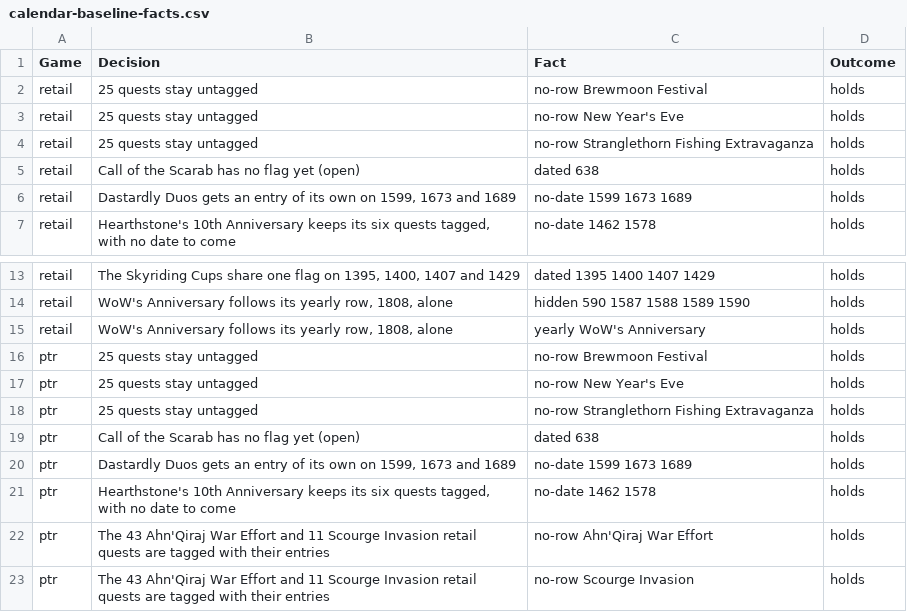
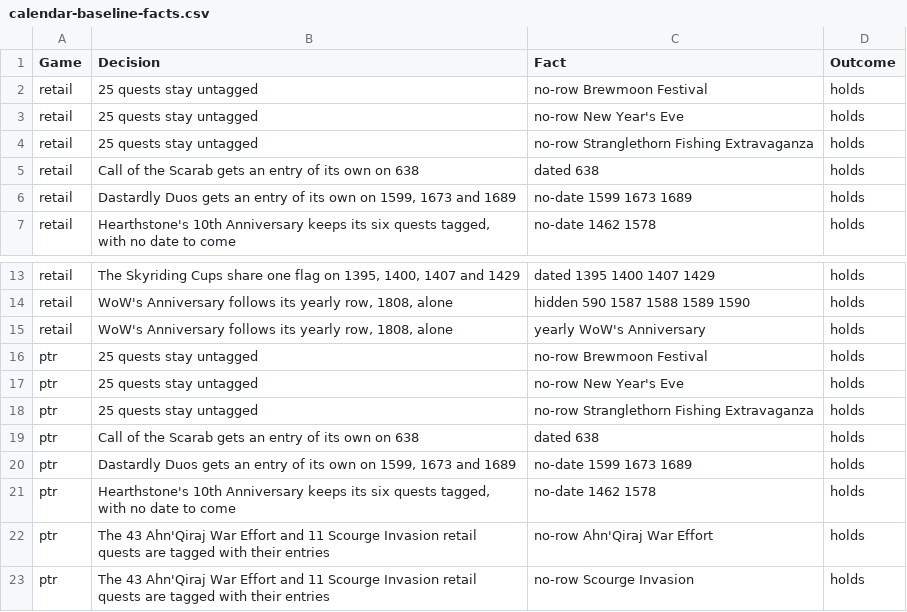
Before and after one commit to AlistairJM/QuestCompletist, a CSV file: docs/plans/calendar-baseline-facts.csv, drawn as a sheet; only a part is shown, gaps mark what is left out.

```diff
--- a/docs/plans/calendar-baseline-facts.csv
+++ b/docs/plans/calendar-baseline-facts.csv
@@ -4,3 +4,3 @@
 "retail","25 quests stay untagged","no-row Stranglethorn Fishing Extravaganza","holds"
-"retail","Call of the Scarab has no flag yet (open)","dated 638","holds"
+"retail","Call of the Scarab gets an entry of its own on 638","dated 638","holds"
 "retail","Dastardly Duos gets an entry of its own on 1599, 1673 and 1689","no-date 1599 1673 1689","holds"
@@ -18,3 +18,3 @@
 "ptr","25 quests stay untagged","no-row Stranglethorn Fishing Extravaganza","holds"
-"ptr","Call of the Scarab has no flag yet (open)","dated 638","holds"
+"ptr","Call of the Scarab gets an entry of its own on 638","dated 638","holds"
 "ptr","Dastardly Duos gets an entry of its own on 1599, 1673 and 1689","no-date 1599 1673 1689","holds"
```
Also changed, not shown: docs/plans/calendar-baseline-rows.csv, docs/plans/calendar-baseline.csv, 1 other file.
